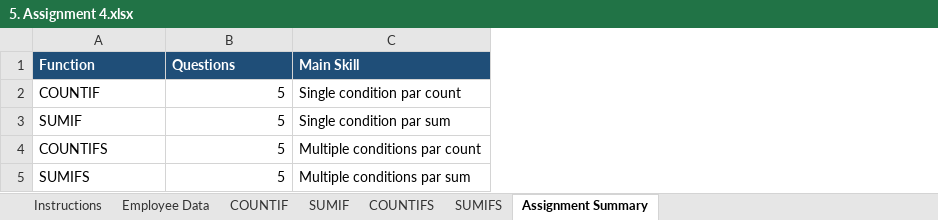
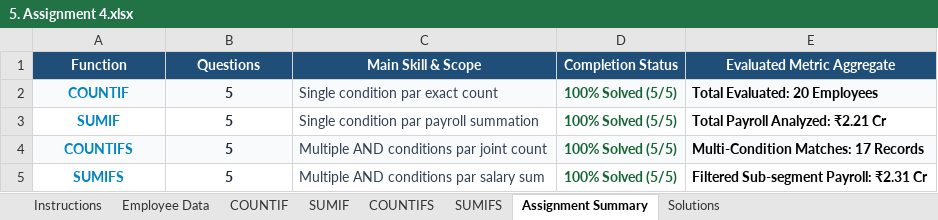
Before and after one commit to sharmagaurav2001k-jpg/Excel_Assignment, an Excel workbook: Conditional Functions/5. Assignment 4.xlsx, sheet Assignment Summary, drawn as a sheet; values as stored, in another font and other column widths than the file's, no borders; removed rows and columns are numbered as before the commit, all else as after; the diff names each change by its address in the sheet, - before the commit and + after, or states it on an @@ line.

Commit message:
Solve all 20 questions in Conditional Functions/5. Assignment 4.xlsx across COUNTIF, SUMIF, COUNTIFS, SUMIFS with dedicated Solutions sheet

```diff
--- a/Conditional Functions/5. Assignment 4.xlsx (sheet Assignment Summary)
+++ b/Conditional Functions/5. Assignment 4.xlsx (sheet Assignment Summary)
+sheet tab: Solutions
-column C (Main Skill), rows 2-5: Single condition par count | Single condition par sum | Multiple conditions par count | Multiple conditions par sum
+column C (Main Skill & Scope), rows 2-5: Single condition par exact count | Single condition par payroll summation | Multiple AND conditions par joint count | Multiple AND conditions par salary sum
+column D (Completion Status), rows 2-5: all 100% Solved (5/5)
+column E (Evaluated Metric Aggregate), rows 2-5: Total Evaluated: 20 Employees | Total Payroll Analyzed: ₹2.21 Cr | Multi-Condition Matches: 17 Records | Filtered Sub-segment Payroll: ₹2.31 Cr
-A1:B1 alignment: left
+A1:B1 alignment: center
-A2:B5 bold: off
+A2:B5 bold: on
@@ A2:A5 text colour: black → #0284C7, alignment: left → center @@
-A2:B2 fill: none
+A2:B2 fill: #F8FAFC
@@ B2:B5 text colour: black → #1E293B, alignment: right → center @@
-A4:B4 fill: none
+A4:B4 fill: #F8FAFC
```
Also changed, not shown: sheet COUNTIF, sheet SUMIF, sheet COUNTIFS, sheet SUMIFS, sheet Employee Data.
